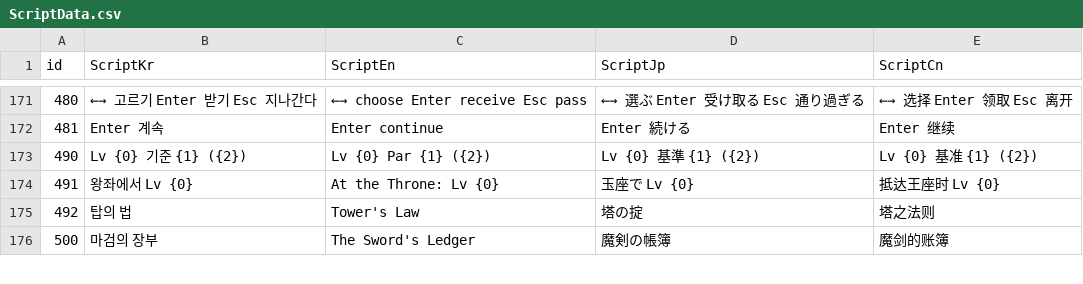
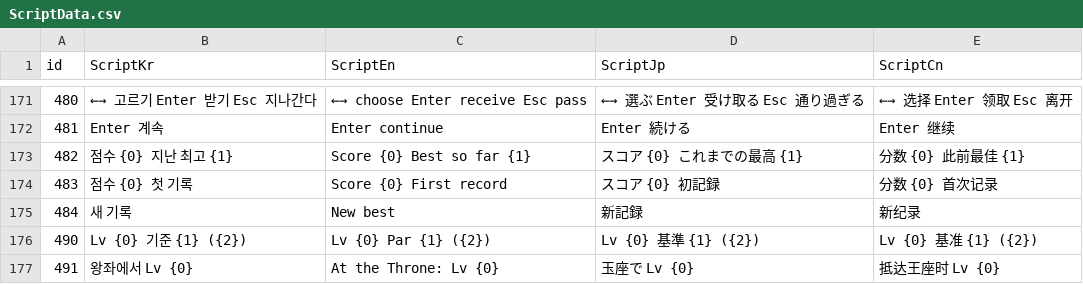
Before and after one commit to IO-DOG/TheSword, a CSV file: Assets/@Resources/Data/Excel/ScriptData.csv, drawn as a sheet; only a part is shown, gaps mark what is left out; the shorter side is filled out with more unchanged rows; the diff names each change by its address in the sheet, - before the commit and + after, or states it on an @@ line.

```diff
--- a/Assets/@Resources/Data/Excel/ScriptData.csv
+++ b/Assets/@Resources/Data/Excel/ScriptData.csv
+row 173: 482 | 점수 {0} 지난 최고 {1} | Score {0} Best so far {1} | スコア {0} これまでの最高 {1} | 分数 {0} 此前最佳 {1}
+row 174: 483 | 점수 {0} 첫 기록 | Score {0} First record | スコア {0} 初記録 | 分数 {0} 首次记录
+row 175: 484 | 새 기록 | New best | 新記録 | 新纪录
```
Also changed, not shown: 9 other files.
